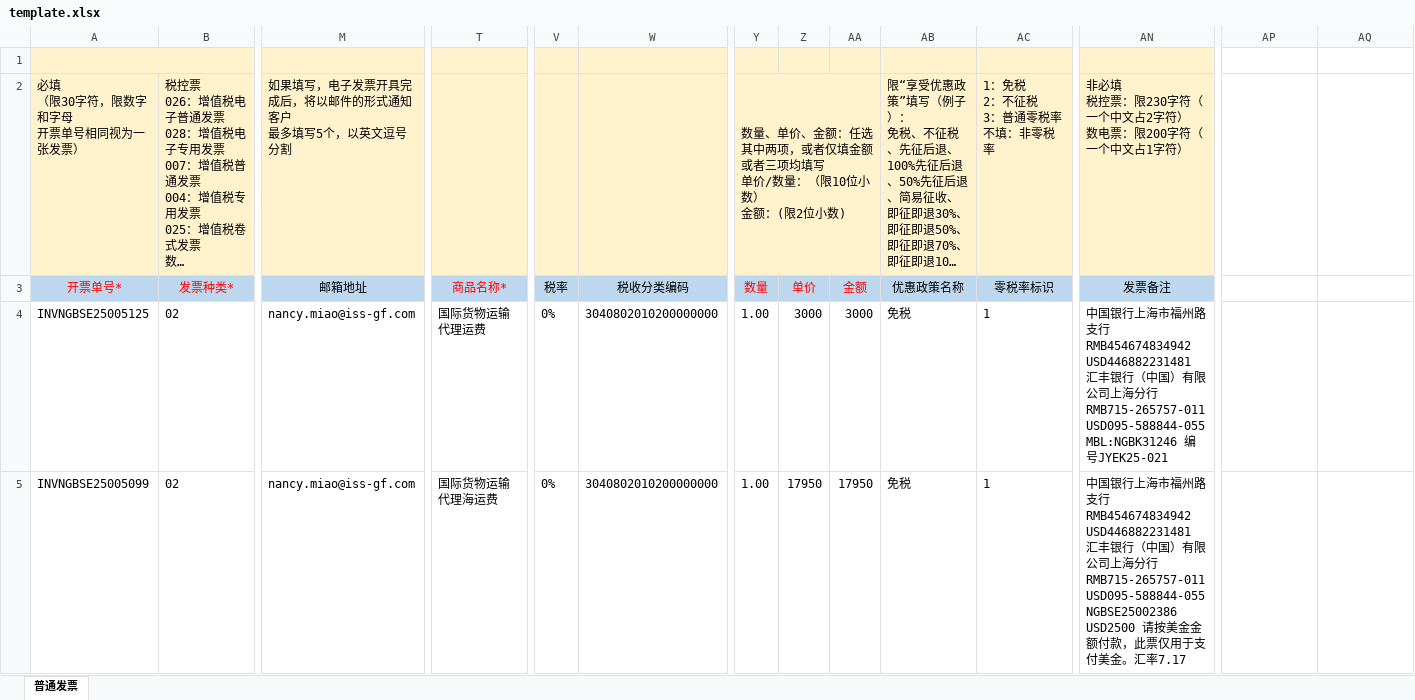
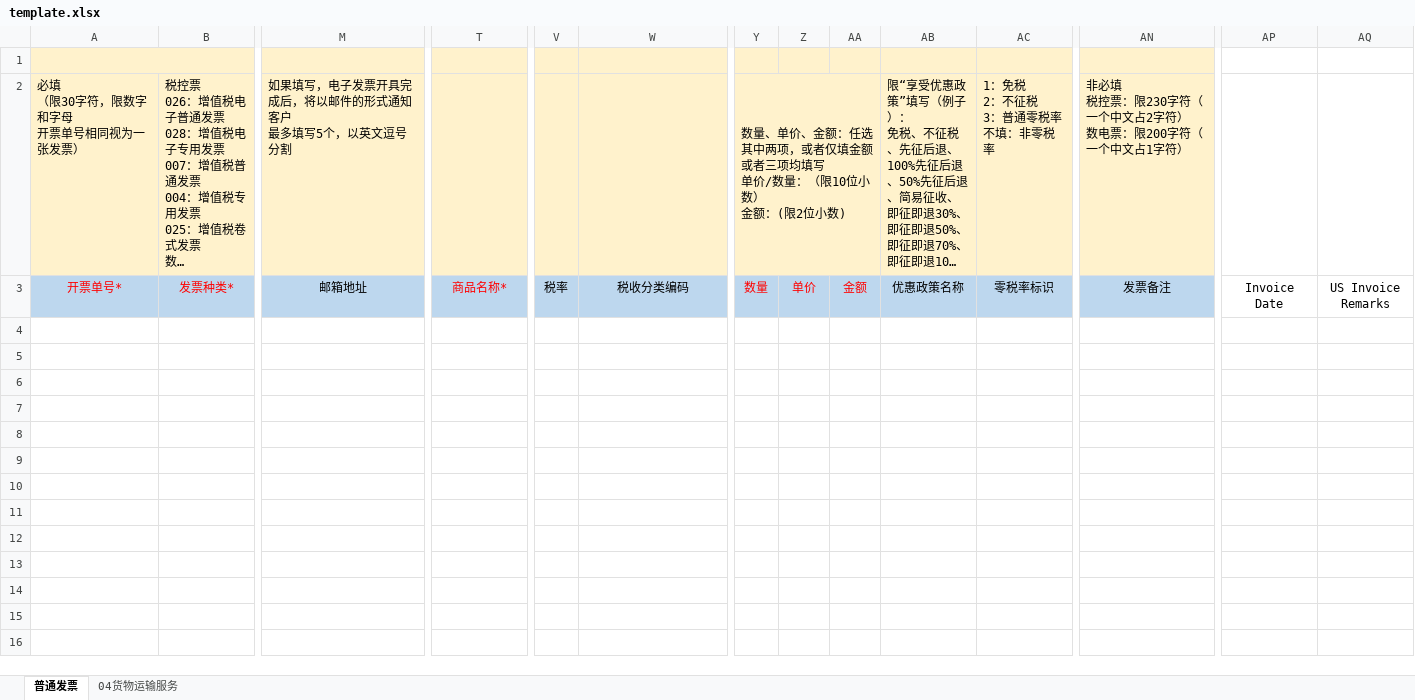
Before and after one commit to ml873129336/iss, an Excel workbook: excel_project/excel_api/templates/excel_api/template.xlsx, sheet 普通发票, drawn as a sheet; only a part is shown, gaps mark what is left out; long unchanged cells end in …; values as stored, in another font and other column widths than the file's, no borders; rows hold the shown columns only; ↵ is a line break in a cell; the diff covers the shown part only; the diff names each change by its address in the sheet, - before the commit and + after, or states it on an @@ line.

```diff
--- a/excel_project/excel_api/templates/excel_api/template.xlsx (sheet 普通发票)
+++ b/excel_project/excel_api/templates/excel_api/template.xlsx (sheet 普通发票)
@@ sheet tab unhidden: 04货物运输服务 @@
-AP3: (empty)
+AP3: Invoice Date
-AQ3: (empty)
+AQ3: US Invoice Remarks
-row 4: INVNGBSE25005125 | 02 | nancy.miao@iss-gf.com | 国际货物运输代理运费 | 0% | 3040802010200000000 | 1.00 | 3000 | 3000 | 免税 | 1 | 中国银行上海市福州路支行RMB454674834942 USD446882231481 ↵ 汇丰银行（中国）有限公司上海分行RMB715-265757-011 USD095-588844-055 ↵ MBL:NGBK31246 编号JYEK25-021
-row 5: INVNGBSE25005099 | 02 | nancy.miao@iss-gf.com | 国际货物运输代理海运费 | 0% | 3040802010200000000 | 1.00 | 17950 | 17950 | 免税 | 1 | 中国银行上海市福州路支行RMB454674834942 USD446882231481 ↵ 汇丰银行（中国）有限公司上海分行RMB715-265757-011 USD095-588844-055 ↵ NGBSE25002386 USD2500 请按美金金额付款，此票仅用于支付美金。汇率7.17
```
Also changed, not shown: 2 removed rows elsewhere in this sheet, excel_project/部门考勤数据/人力行政部 (HR&ADM)_异常考勤数据.xlsx, excel_project/部门考勤数据/海运部 (Ocean Freight)_异常考勤数据.xlsx, 24 other files.
